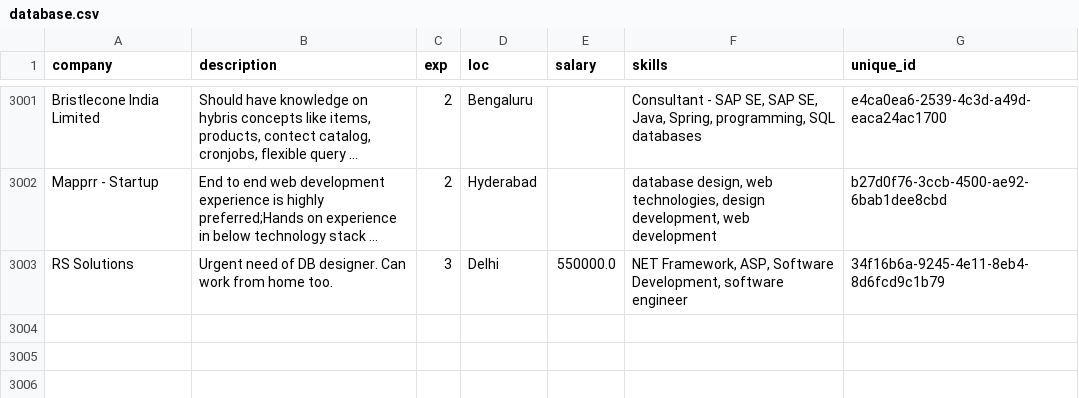
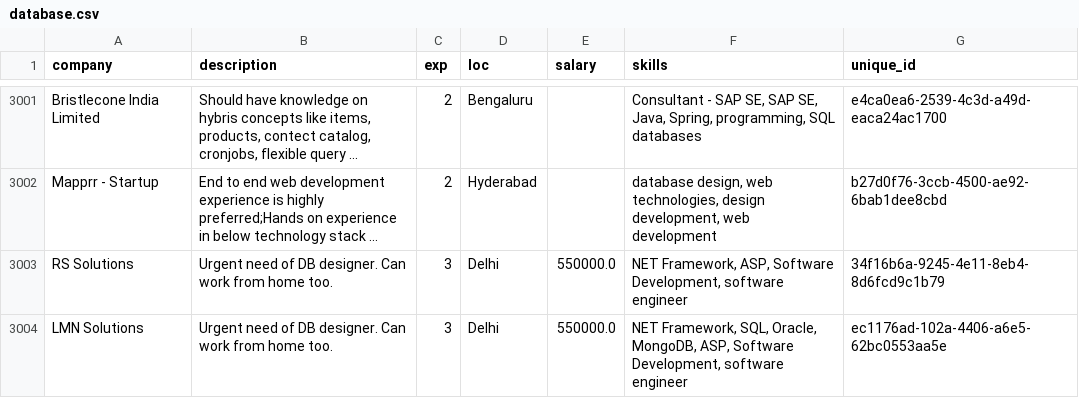
Before and after one commit to UjalaJha/DK180_Sparx, a CSV file: Flask/candidate_recommender/Test Profiles/database.csv, drawn as a sheet; only a part is shown, gaps mark what is left out.

```diff
--- a/Flask/candidate_recommender/Test Profiles/database.csv
+++ b/Flask/candidate_recommender/Test Profiles/database.csv
@@ -3003 +3003,2 @@ company,description,exp,loc,salary,skills,unique_id
 RS Solutions,Urgent need of DB designer. Can work from home too.,3,Delhi,550000.0,"NET Framework, ASP, Software Development, software engineer",34f16b6a-9245-4e11-8eb4-8d6fcd9c1b79
+LMN Solutions,Urgent need of DB designer. Can work from home too.,3,Delhi,550000.0,"NET Framework, SQL, Oracle, MongoDB, ASP, Software Development, software engineer",ec1176ad-102a-4406-a6e5-62bc0553aa5e
```
Also changed, not shown: Flask/candidate_recommender/Test Profiles/Ui-ux.csv, 2 other files.
